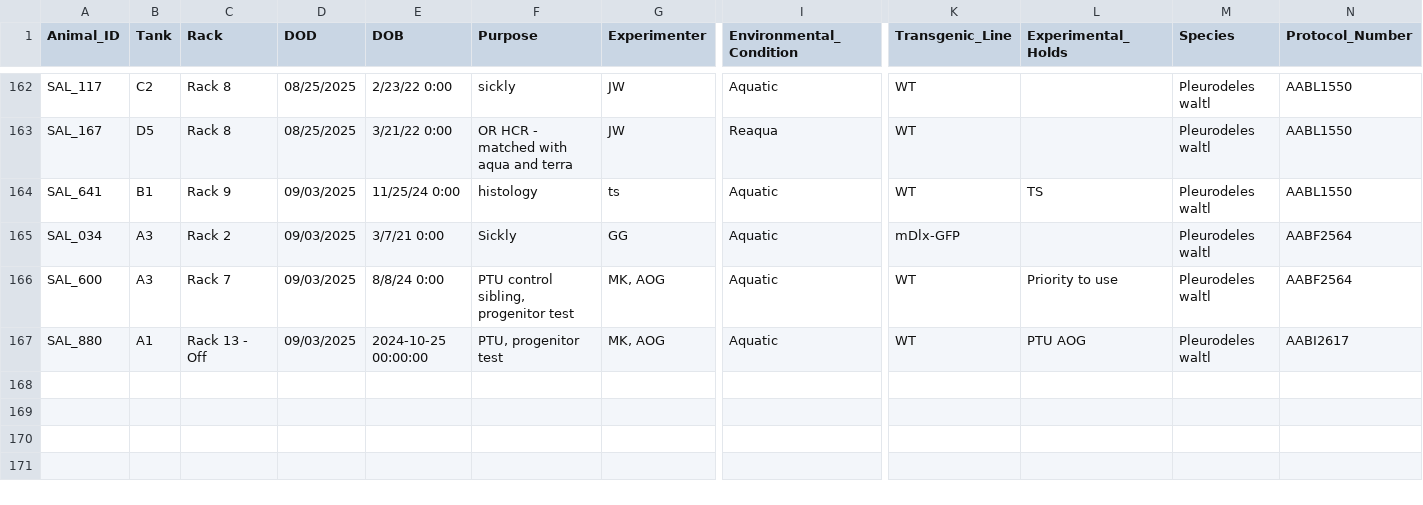
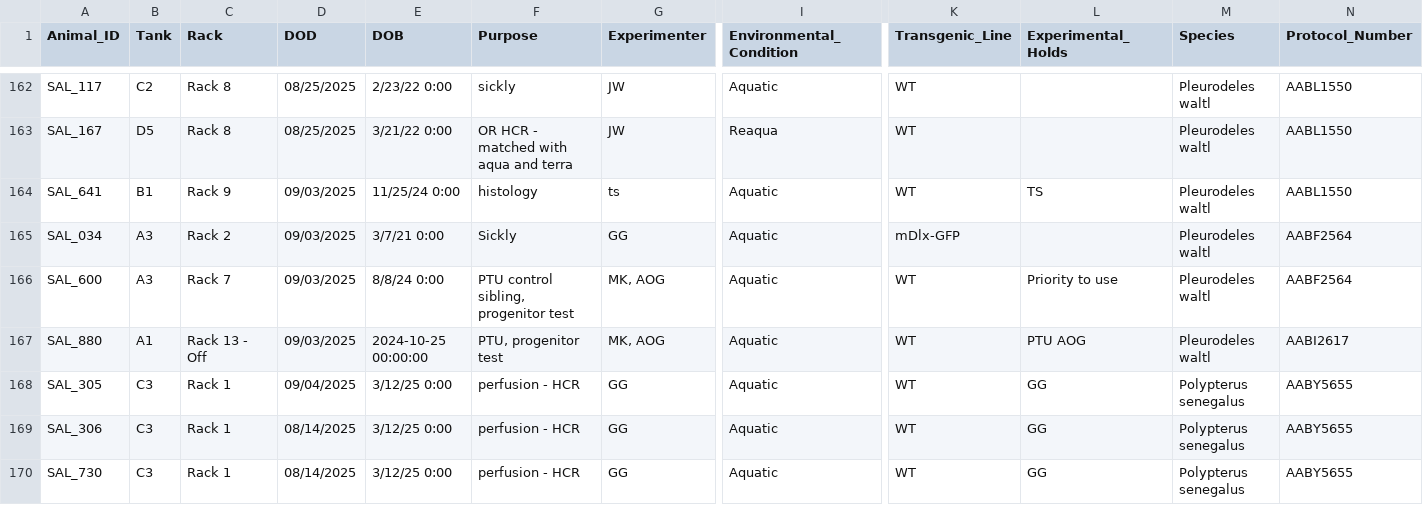
Before and after one commit to jamiewoych/pleuro-parser, a CSV file: euthanasia_log.csv, drawn as a sheet; only a part is shown, gaps mark what is left out; rows hold the shown columns only; the diff names each change by its address in the sheet, - before the commit and + after, or states it on an @@ line.

```diff
--- a/euthanasia_log.csv
+++ b/euthanasia_log.csv
+row 168: SAL_305 | C3 | Rack 1 | 09/04/2025 | 3/12/25 0:00 | perfusion - HCR | GG | Aquatic | WT | GG | Polypterus senegalus | AABY5655
+row 169: SAL_306 | C3 | Rack 1 | 08/14/2025 | 3/12/25 0:00 | perfusion - HCR | GG | Aquatic | WT | GG | Polypterus senegalus | AABY5655
+row 170: SAL_730 | C3 | Rack 1 | 08/14/2025 | 3/12/25 0:00 | perfusion - HCR | GG | Aquatic | WT | GG | Polypterus senegalus | AABY5655
```
Also changed, not shown: 1 other file.
